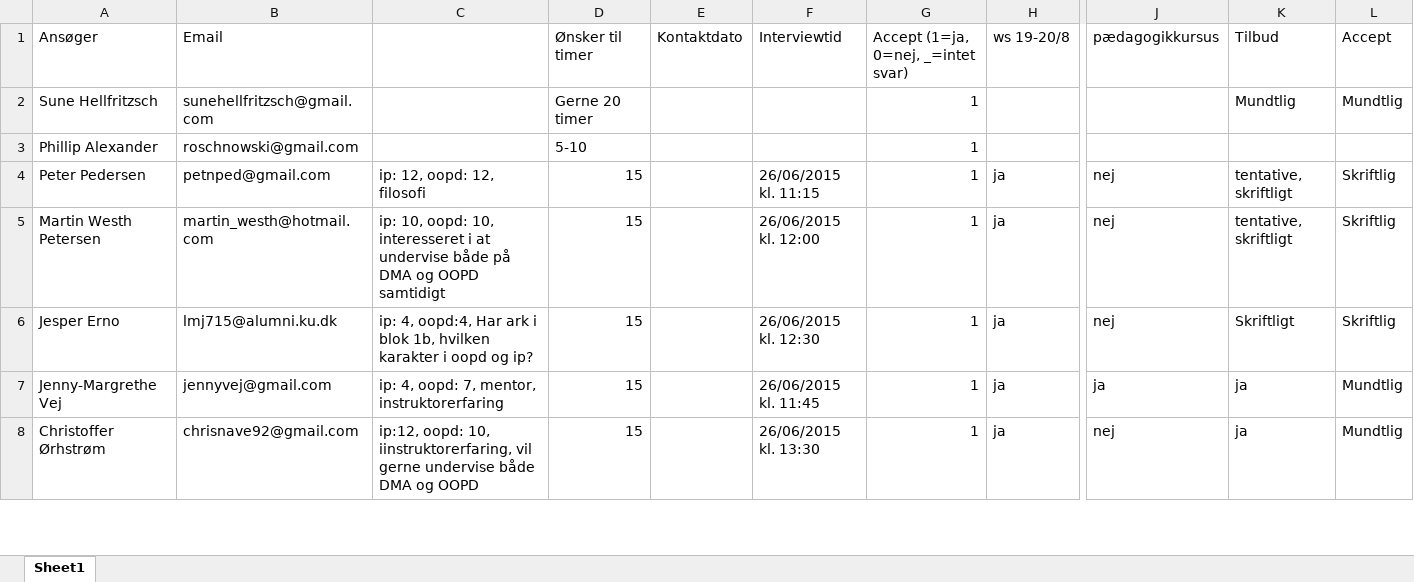
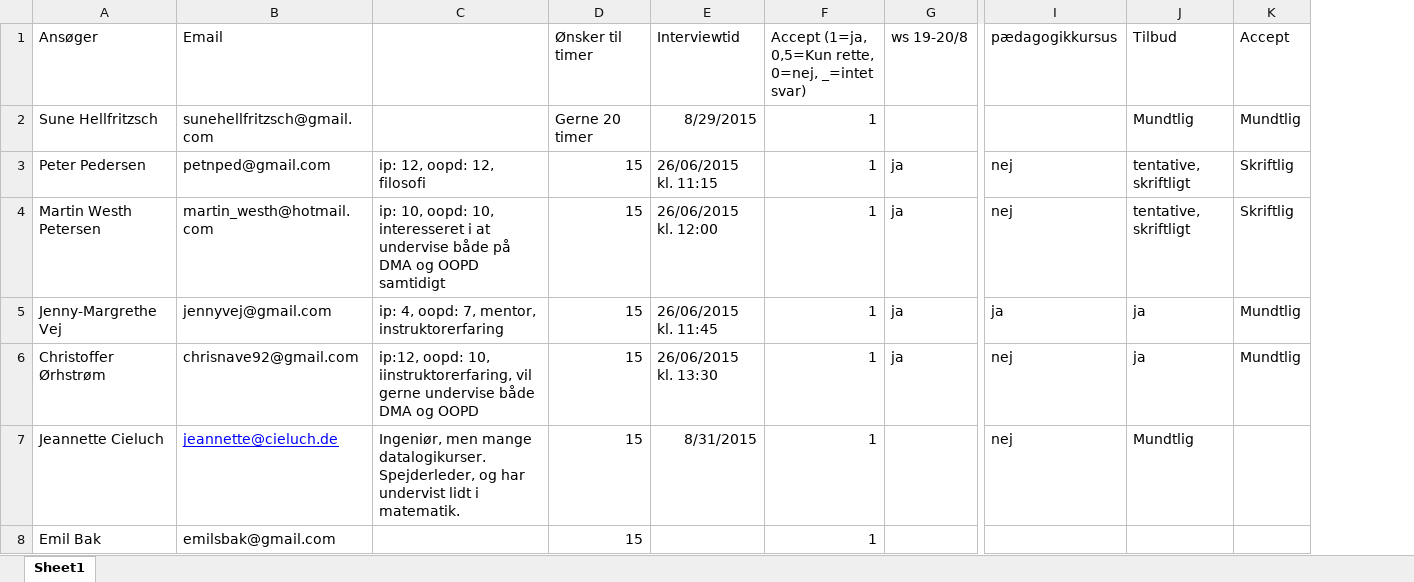
Before and after one commit to fisterloegsovs/pop22, an Excel workbook: ansøgere/ansøgere.xlsx, sheet Sheet1, drawn as a sheet; only a part is shown, gaps mark what is left out; values as stored, in another font and other column widths than the file's, no borders; removed rows and columns are numbered as before the commit, all else as after; rows hold the shown columns only; the diff covers the shown part only; the diff names each change by its address in the sheet, - before the commit and + after, or states it on an @@ line.

```diff
--- a/ansøgere/ansøgere.xlsx (sheet Sheet1)
+++ b/ansøgere/ansøgere.xlsx (sheet Sheet1)
-column E (Kontaktdato), empty
-F1: Accept (1=ja, 0=nej, _=intet svar)
+F1: Accept (1=ja, 0,5=Kun rette, 0=nej, _=intet svar)
-E2 (Interviewtid): (empty)
+E2 (Interviewtid): 8/29/2015
-row 3: Phillip Alexander | roschnowski@gmail.com |  | 5-10 |  |  | 1
-row 6: Jesper Erno | lmj715@alumni.ku.dk | ip: 4, oopd:4, Har ark i blok 1b, hvilken karakter i oopd og ip? | 15 |  | 26/06/2015 kl. 12:30 | 1 | ja | nej | Skriftligt | Skriftlig
+row 7: Jeannette Cieluch | jeannette@cieluch.de | Ingeniør, men mange datalogikurser. Spejderleder, og har undervist lidt i matematik. | 15 | 8/31/2015 | 1 |  | nej | Mundtlig
+row 8: Emil Bak | emilsbak@gmail.com |  | 15 |  | 1
```
Also changed, not shown: 2 added rows, 1 removed row and 2 edited cells elsewhere in this sheet, 3 other files.
